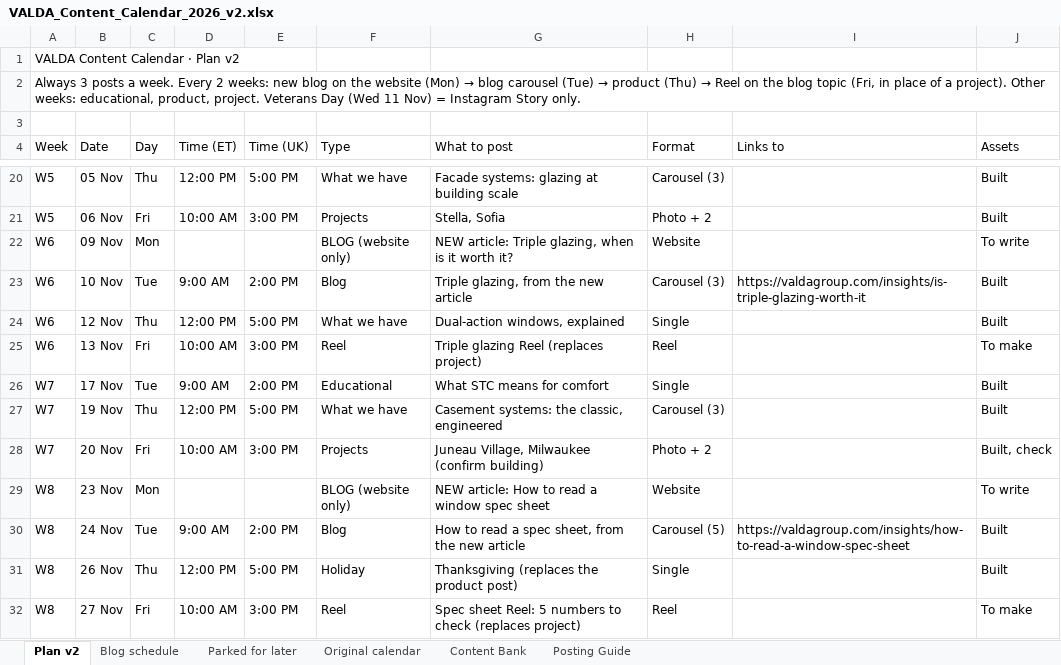
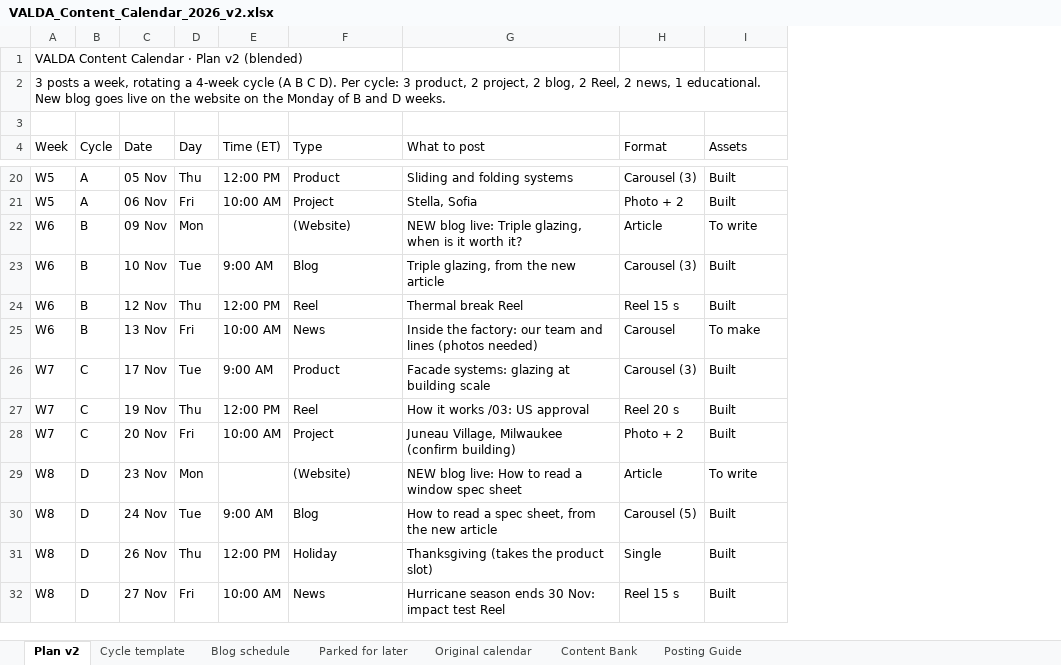
Before and after one commit to al-nikolcheva/website-valda-usa, an Excel workbook: social-media/VALDA_Content_Calendar_2026_v2.xlsx, sheet Plan v2, drawn as a sheet; only a part is shown, gaps mark what is left out; values as stored, in another font and other column widths than the file's, no cell formats; removed rows and columns are numbered as before the commit, all else as after; the diff covers the shown part only; the diff names each change by its address in the sheet, - before the commit and + after, or states it on an @@ line.

```diff
--- a/social-media/VALDA_Content_Calendar_2026_v2.xlsx (sheet Plan v2)
+++ b/social-media/VALDA_Content_Calendar_2026_v2.xlsx (sheet Plan v2)
+sheet tab: Cycle template
+column B (Cycle), rows 20-32: A | A | B | B | B | B | C | C | C | D | D | D | D
-column E (Time (UK)), rows 20-32: 5:00 PM | 3:00 PM |  | 2:00 PM | 5:00 PM | 3:00 PM | 2:00 PM | 5:00 PM | 3:00 PM |  | 2:00 PM | 5:00 PM | 3:00 PM
-column I (Links to), rows 23-30: https://valdagroup.com/insights/is-triple-glazing-worth-it |  |  |  |  |  |  | https://valdagroup.com/insights/how-to-read-a-window-spec-sheet
-A1 (Week): VALDA Content Calendar · Plan v2
+A1 (Week): VALDA Content Calendar · Plan v2 (blended)
@@ A2 (Week): Always 3 posts a week. Every 2 weeks: new blog on the website (Mon) → blog carousel (Tue) → product (Thu) → Reel on the blog topic (Fri, in place of a project). Other weeks: educational, product, project. Veterans Day (Wed 11 Nov) = Instagram Story only. → 3 posts a week, rotating a 4-week cycle (A B C D). Per cycle: 3 product, 2 project, 2 blog, 2 Reel, 2 news, 1 educational. New blog goes live on the website on the Monday of B and D weeks. @@
-F20 (Type): What we have
+F20 (Type): Product
-G20 (What to post): Facade systems: glazing at building scale
+G20 (What to post): Sliding and folding systems
-F21 (Type): Projects
+F21 (Type): Project
-F22 (Type): BLOG (website only)
+F22 (Type): (Website)
-G22 (What to post): NEW article: Triple glazing,…
+G22 (What to post): NEW blog live: Triple glazing,…
-H22 (Format): Website
+H22 (Format): Article
-F24 (Type): What we have
+F24 (Type): Reel
-G24 (What to post): Dual-action windows, explained
+G24 (What to post): Thermal break Reel
-H24 (Format): Single
+H24 (Format): Reel 15 s
-F25 (Type): Reel
+F25 (Type): News
-G25 (What to post): Triple glazing Reel (replaces project)
+G25 (What to post): Inside the factory: our team and lines (photos needed)
-H25 (Format): Reel
+H25 (Format): Carousel
-F26 (Type): Educational
+F26 (Type): Product
-G26 (What to post): What STC means for comfort
+G26 (What to post): Facade systems: glazing at building scale
-H26 (Format): Single
+H26 (Format): Carousel (3)
-F27 (Type): What we have
+F27 (Type): Reel
-G27 (What to post): Casement systems: the classic, engineered
+G27 (What to post): How it works /03: US approval
-H27 (Format): Carousel (3)
+H27 (Format): Reel 20 s
-F28 (Type): Projects
+F28 (Type): Project
-I28 (Assets): Built, check
+I28 (Assets): Built
-F29 (Type): BLOG (website only)
+F29 (Type): (Website)
-G29 (What to post): NEW article: How to read a window spec sheet
+G29 (What to post): NEW blog live: How to read a window spec sheet
-H29 (Format): Website
+H29 (Format): Article
-G31 (What to post): Thanksgiving (replaces the product post)
+G31 (What to post): Thanksgiving (takes the product slot)
-F32 (Type): Reel
+F32 (Type): News
-G32 (What to post): Spec sheet Reel: 5 numbers to check (replaces project)
+G32 (What to post): Hurricane season ends 30 Nov: impact test Reel
-H32 (Format): Reel
+H32 (Format): Reel 15 s
-I32 (Assets): To make
+I32 (Assets): Built
```
Also changed, not shown: 28 edited cells elsewhere in this sheet, sheet Parked for later, cell formats.
